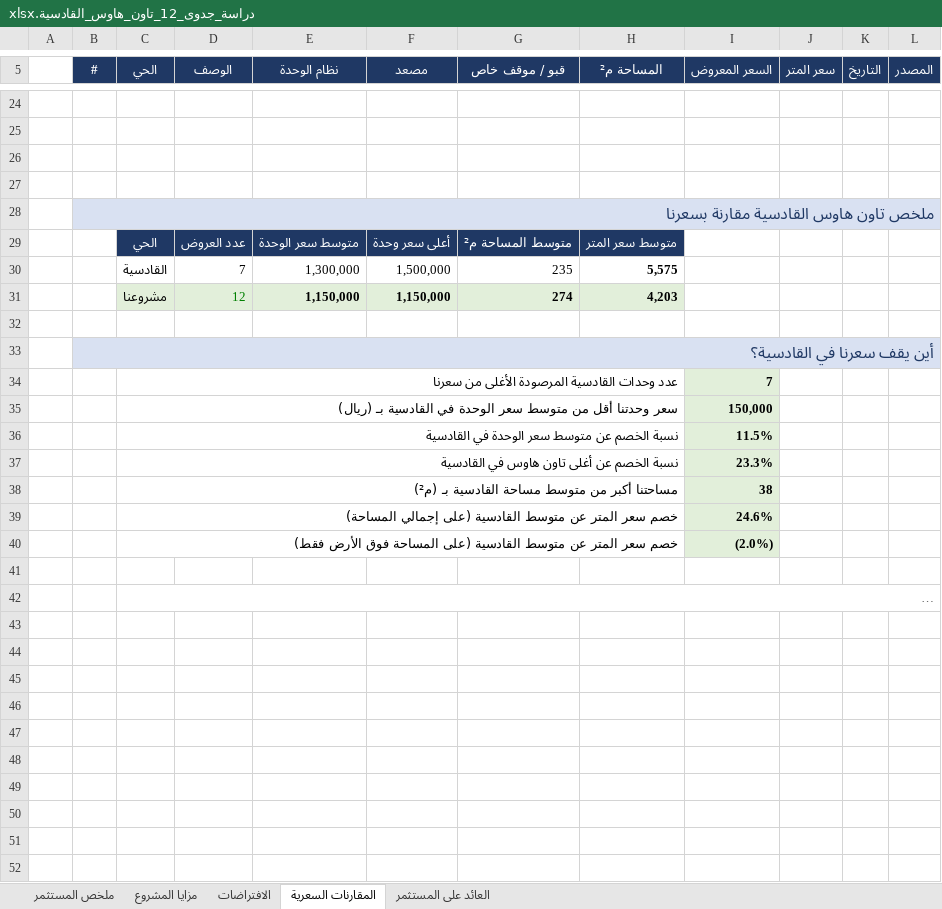
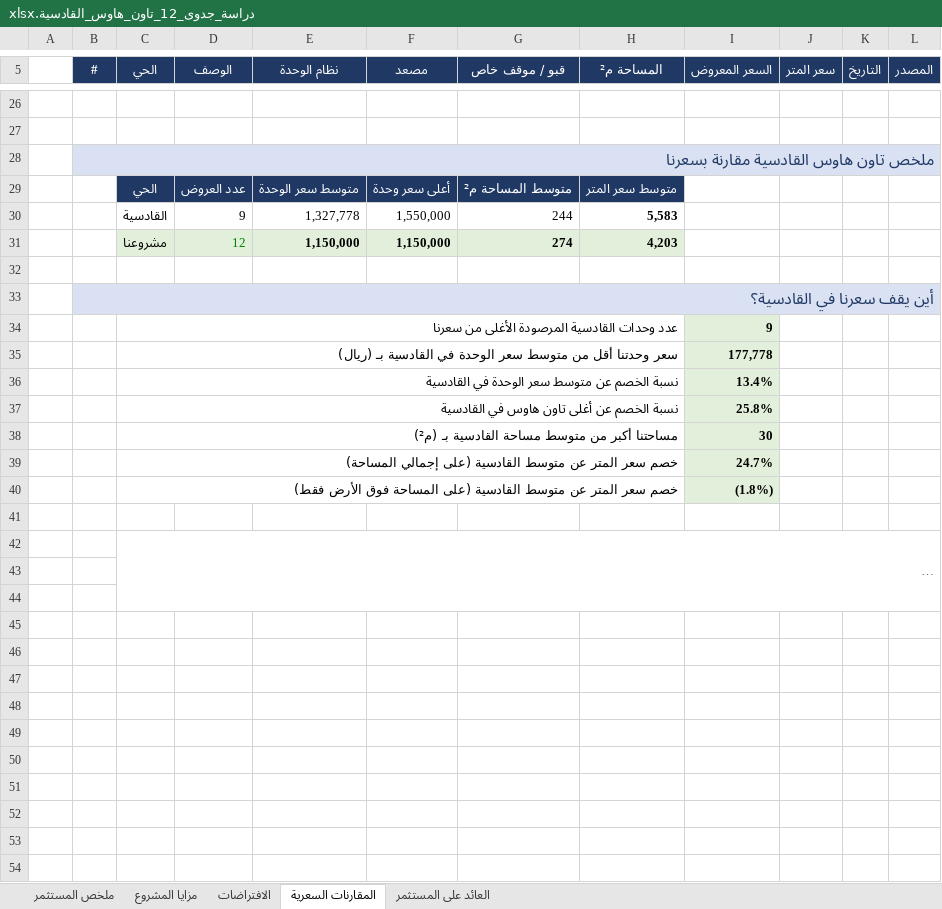
Before and after one commit to finance179/wagdy, an Excel workbook: feasibility/دراسة_جدوى_12_تاون_هاوس_القادسية.xlsx, sheet المقارنات السعرية, drawn as a sheet; only a part is shown, gaps mark what is left out; long unchanged cells end in …; values as stored, in another font and other column widths than the file's, no borders; charts and pictures and conditional formats not drawn; removed rows and columns are numbered as before the commit, all else as after; the diff covers the shown part only; the diff names each change by its address in the sheet, - before the commit and + after, or states it on an @@ line.

```diff
--- a/feasibility/دراسة_جدوى_12_تاون_هاوس_القادسية.xlsx (sheet المقارنات السعرية)
+++ b/feasibility/دراسة_جدوى_12_تاون_هاوس_القادسية.xlsx (sheet المقارنات السعرية)
-row 26: (empty)
-row 27: (empty)
-row 30:  |  | القادسية | 7 | 1,300,000 | 1,500,000 | 235 | 5,575
+row 30:  |  | القادسية | 9 | 1,327,778 | 1,550,000 | 244 | 5,583
-I34 (السعر المعروض): 7
+I34 (السعر المعروض): 9
-I35 (السعر المعروض): 150,000
+I35 (السعر المعروض): 177,778
-I36 (السعر المعروض): 11.5%
+I36 (السعر المعروض): 13.4%
-I37 (السعر المعروض): 23.3%
+I37 (السعر المعروض): 25.8%
-I38 (السعر المعروض): 38
+I38 (السعر المعروض): 30
-I39 (السعر المعروض): 24.6%
+I39 (السعر المعروض): 24.7%
-I40 (السعر المعروض): (2.0%)
+I40 (السعر المعروض): (1.8%)
+row 43: (empty)
+row 44: (empty)
+row 45: (empty)
+row 46: (empty)
+row 47: (empty)
+row 48: (empty)
+row 49: (empty)
+row 50: (empty)
+row 51: (empty)
+row 52: (empty)
+row 53: (empty)
+row 54: (empty)
```
Also changed, not shown: 20 added rows and 7 edited cells elsewhere in this sheet, sheet ملخص المستثمر, sheet مزايا المشروع, sheet العائد على المستثمر, formulas that keep their value, charts or pictures.
